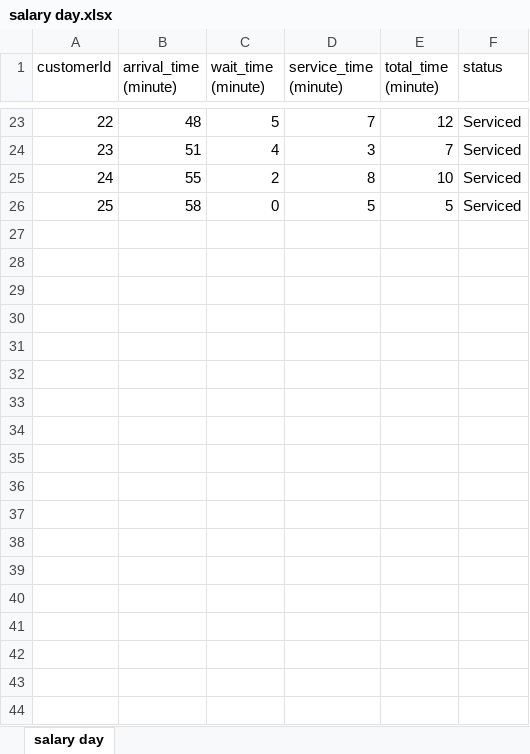
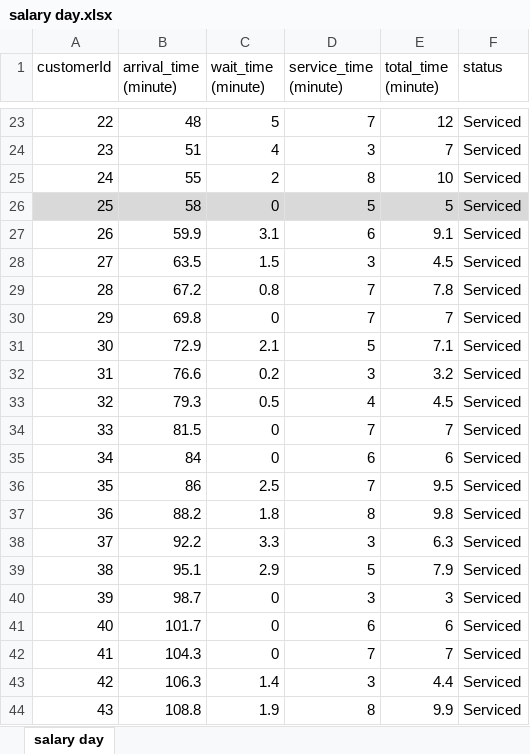
Before and after one commit to HeshithaSandeepa/Bank_Queue_System, an Excel workbook: data/salary day.xlsx, sheet salary day, drawn as a sheet; only a part is shown, gaps mark what is left out; values as stored, in another font and other column widths than the file's, no borders; charts and pictures not drawn; the diff covers the shown part only; the diff names each change by its address in the sheet, - before the commit and + after, or states it on an @@ line.

```diff
--- a/data/salary day.xlsx (sheet salary day)
+++ b/data/salary day.xlsx (sheet salary day)
-A26:F26 fill: none
+A26:F26 fill: #D9D9D9
+row 27: 26 | 59.9 | 3.1 | 6 | 9.1 | Serviced
+row 28: 27 | 63.5 | 1.5 | 3 | 4.5 | Serviced
+row 29: 28 | 67.2 | 0.8 | 7 | 7.8 | Serviced
+row 30: 29 | 69.8 | 0 | 7 | 7 | Serviced
+row 31: 30 | 72.9 | 2.1 | 5 | 7.1 | Serviced
+row 32: 31 | 76.6 | 0.2 | 3 | 3.2 | Serviced
+row 33: 32 | 79.3 | 0.5 | 4 | 4.5 | Serviced
+row 34: 33 | 81.5 | 0 | 7 | 7 | Serviced
+row 35: 34 | 84 | 0 | 6 | 6 | Serviced
+row 36: 35 | 86 | 2.5 | 7 | 9.5 | Serviced
+row 37: 36 | 88.2 | 1.8 | 8 | 9.8 | Serviced
+row 38: 37 | 92.2 | 3.3 | 3 | 6.3 | Serviced
+row 39: 38 | 95.1 | 2.9 | 5 | 7.9 | Serviced
+row 40: 39 | 98.7 | 0 | 3 | 3 | Serviced
+row 41: 40 | 101.7 | 0 | 6 | 6 | Serviced
+row 42: 41 | 104.3 | 0 | 7 | 7 | Serviced
+row 43: 42 | 106.3 | 1.4 | 3 | 4.4 | Serviced
+row 44: 43 | 108.8 | 1.9 | 8 | 9.9 | Serviced
```
Also changed, not shown: 10 added rows elsewhere in this sheet, charts or pictures, data/Normal Day.xlsx, data/aswasuma day.xlsx.
